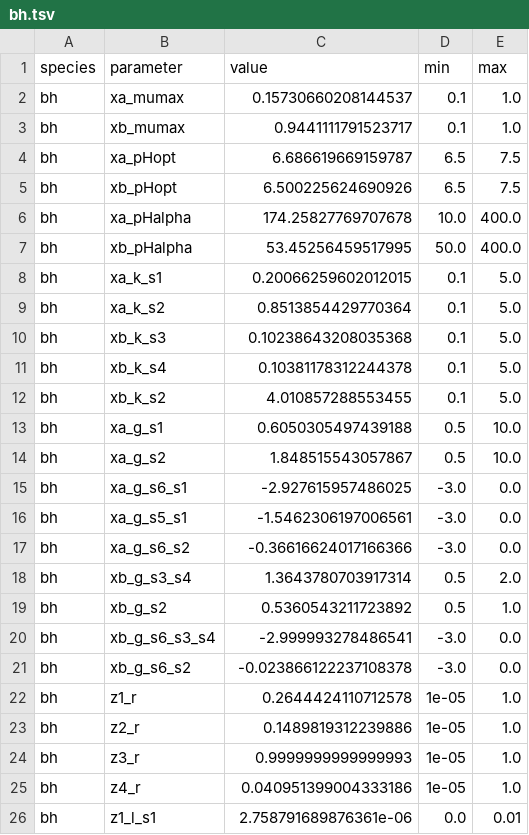
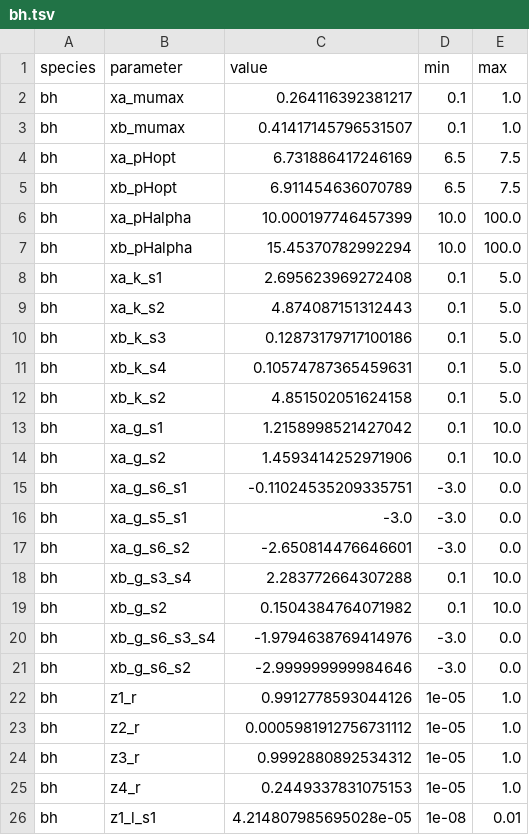
Before and after one commit to danielriosgarza/hungerGamesModel, a TSV file: files/params/bh.tsv, drawn as a sheet; only a part is shown; the diff covers the shown part only.

```diff
--- a/files/params/bh.tsv
+++ b/files/params/bh.tsv
@@ -1,26 +1,26 @@
 species	parameter	value	min	max
-bh	xa_mumax	0.15730660208144537	0.1	1.0
-bh	xb_mumax	0.9441111791523717	0.1	1.0
-bh	xa_pHopt	6.686619669159787	6.5	7.5
-bh	xb_pHopt	6.500225624690926	6.5	7.5
-bh	xa_pHalpha	174.25827769707678	10.0	400.0
-bh	xb_pHalpha	53.45256459517995	50.0	400.0
-bh	xa_k_s1	0.20066259602012015	0.1	5.0
-bh	xa_k_s2	0.8513854429770364	0.1	5.0
-bh	xb_k_s3	0.10238643208035368	0.1	5.0
-bh	xb_k_s4	0.10381178312244378	0.1	5.0
-bh	xb_k_s2	4.010857288553455	0.1	5.0
-bh	xa_g_s1	0.6050305497439188	0.5	10.0
-bh	xa_g_s2	1.848515543057867	0.5	10.0
-bh	xa_g_s6_s1	-2.927615957486025	-3.0	0.0
-bh	xa_g_s5_s1	-1.5462306197006561	-3.0	0.0
-bh	xa_g_s6_s2	-0.36616624017166366	-3.0	0.0
-bh	xb_g_s3_s4	1.3643780703917314	0.5	2.0
-bh	xb_g_s2	0.5360543211723892	0.5	1.0
-bh	xb_g_s6_s3_s4	-2.999993278486541	-3.0	0.0
-bh	xb_g_s6_s2	-0.023866122237108378	-3.0	0.0
-bh	z1_r	0.2644424110712578	1e-05	1.0
-bh	z2_r	0.1489819312239886	1e-05	1.0
-bh	z3_r	0.9999999999999993	1e-05	1.0
-bh	z4_r	0.040951399004333186	1e-05	1.0
-bh	z1_l_s1	2.758791689876361e-06	0.0	0.01
+bh	xa_mumax	0.264116392381217	0.1	1.0
+bh	xb_mumax	0.41417145796531507	0.1	1.0
+bh	xa_pHopt	6.731886417246169	6.5	7.5
+bh	xb_pHopt	6.911454636070789	6.5	7.5
+bh	xa_pHalpha	10.000197746457399	10.0	100.0
+bh	xb_pHalpha	15.45370782992294	10.0	100.0
+bh	xa_k_s1	2.695623969272408	0.1	5.0
+bh	xa_k_s2	4.874087151312443	0.1	5.0
+bh	xb_k_s3	0.12873179717100186	0.1	5.0
+bh	xb_k_s4	0.10574787365459631	0.1	5.0
+bh	xb_k_s2	4.851502051624158	0.1	5.0
+bh	xa_g_s1	1.2158998521427042	0.1	10.0
+bh	xa_g_s2	1.4593414252971906	0.1	10.0
+bh	xa_g_s6_s1	-0.11024535209335751	-3.0	0.0
+bh	xa_g_s5_s1	-3.0	-3.0	0.0
+bh	xa_g_s6_s2	-2.650814476646601	-3.0	0.0
+bh	xb_g_s3_s4	2.283772664307288	0.1	10.0
+bh	xb_g_s2	0.1504384764071982	0.1	10.0
+bh	xb_g_s6_s3_s4	-1.9794638769414976	-3.0	0.0
+bh	xb_g_s6_s2	-2.999999999984646	-3.0	0.0
+bh	z1_r	0.9912778593044126	1e-05	1.0
+bh	z2_r	0.0005981912756731112	1e-05	1.0
+bh	z3_r	0.9992880892534312	1e-05	1.0
+bh	z4_r	0.2449337831075153	1e-05	1.0
+bh	z1_l_s1	4.214807985695028e-05	1e-08	0.01
```
Also changed, not shown: 7 edited cells elsewhere in this file, files/params/bt.tsv, files/params/ri.tsv, 11 other files.
